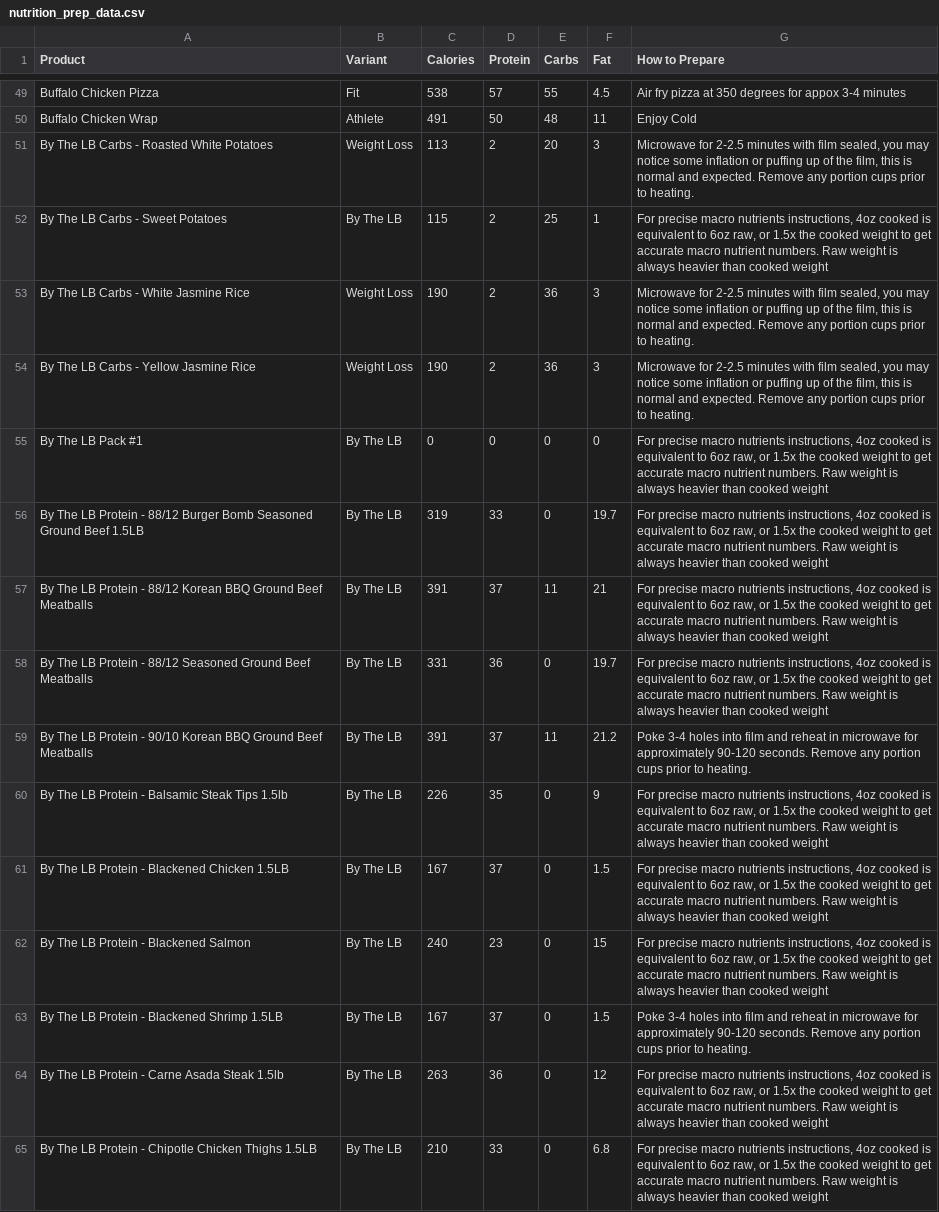
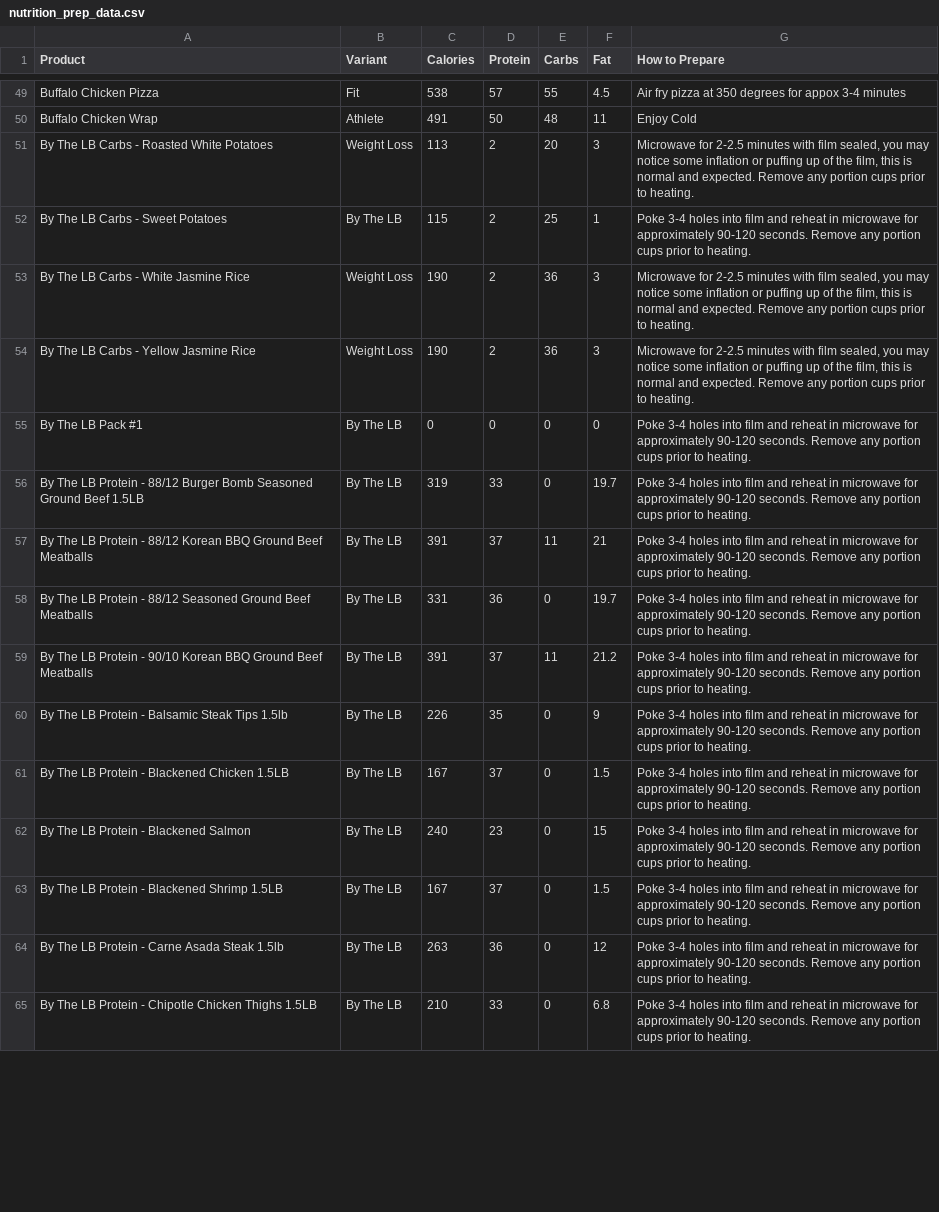
Before and after one commit to mmandac/bcnlabels, a CSV file: nutrition_prep_data.csv, drawn as a sheet; only a part is shown, gaps mark what is left out; the diff covers the shown part only.

Commit message:
Updated How to Prepare Info for By The LB

```diff
--- a/nutrition_prep_data.csv
+++ b/nutrition_prep_data.csv
@@ -51,15 +51,15 @@ Buffalo Chicken Wrap,Athlete,491,50,48,11,Enjoy Cold
 By The LB Carbs - Roasted White Potatoes,Weight Loss,113,2,20,3,"Microwave for 2-2.5 minutes with film sealed, you may notice some inflation or puffing up of the film, this is normal and expected. Remove any portion cups prior to heating."
-By The LB Carbs - Sweet Potatoes,By The LB,115,2,25,1,"For precise macro nutrients instructions, 4oz cooked is equivalent to 6oz raw, or 1.5x the cooked weight to get accurate macro nutrient numbers. Raw weight is always heavier than cooked weight "
+By The LB Carbs - Sweet Potatoes,By The LB,115,2,25,1,Poke 3-4 holes into film and reheat in microwave for approximately 90-120 seconds. Remove any portion cups prior to heating.
 By The LB Carbs - White Jasmine Rice,Weight Loss,190,2,36,3,"Microwave for 2-2.5 minutes with film sealed, you may notice some inflation or puffing up of the film, this is normal and expected. Remove any portion cups prior to heating."
 By The LB Carbs - Yellow Jasmine Rice,Weight Loss,190,2,36,3,"Microwave for 2-2.5 minutes with film sealed, you may notice some inflation or puffing up of the film, this is normal and expected. Remove any portion cups prior to heating."
-By The LB Pack #1,By The LB,0,0,0,0,"For precise macro nutrients instructions, 4oz cooked is equivalent to 6oz raw, or 1.5x the cooked weight to get accurate macro nutrient numbers. Raw weight is always heavier than cooked weight "
-By The LB Protein - 88/12 Burger Bomb Seasoned Ground Beef 1.5LB,By The LB,319,33,0,19.7,"For precise macro nutrients instructions, 4oz cooked is equivalent to 6oz raw, or 1.5x the cooked weight to get accurate macro nutrient numbers. Raw weight is always heavier than cooked weight "
-By The LB Protein - 88/12 Korean BBQ Ground Beef Meatballs,By The LB,391,37,11,21,"For precise macro nutrients instructions, 4oz cooked is equivalent to 6oz raw, or 1.5x the cooked weight to get accurate macro nutrient numbers. Raw weight is always heavier than cooked weight "
-By The LB Protein - 88/12 Seasoned Ground Beef Meatballs,By The LB,331,36,0,19.7,"For precise macro nutrients instructions, 4oz cooked is equivalent to 6oz raw, or 1.5x the cooked weight to get accurate macro nutrient numbers. Raw weight is always heavier than cooked weight "
+By The LB Pack #1,By The LB,0,0,0,0,Poke 3-4 holes into film and reheat in microwave for approximately 90-120 seconds. Remove any portion cups prior to heating.
+By The LB Protein - 88/12 Burger Bomb Seasoned Ground Beef 1.5LB,By The LB,319,33,0,19.7,Poke 3-4 holes into film and reheat in microwave for approximately 90-120 seconds. Remove any portion cups prior to heating.
+By The LB Protein - 88/12 Korean BBQ Ground Beef Meatballs,By The LB,391,37,11,21,Poke 3-4 holes into film and reheat in microwave for approximately 90-120 seconds. Remove any portion cups prior to heating.
+By The LB Protein - 88/12 Seasoned Ground Beef Meatballs,By The LB,331,36,0,19.7,Poke 3-4 holes into film and reheat in microwave for approximately 90-120 seconds. Remove any portion cups prior to heating.
 By The LB Protein - 90/10 Korean BBQ Ground Beef Meatballs,By The LB,391,37,11,21.2,Poke 3-4 holes into film and reheat in microwave for approximately 90-120 seconds. Remove any portion cups prior to heating.
-By The LB Protein - Balsamic Steak Tips 1.5lb,By The LB,226,35,0,9,"For precise macro nutrients instructions, 4oz cooked is equivalent to 6oz raw, or 1.5x the cooked weight to get accurate macro nutrient numbers. Raw weight is always heavier than cooked weight "
-By The LB Protein - Blackened Chicken 1.5LB,By The LB,167,37,0,1.5,"For precise macro nutrients instructions, 4oz cooked is equivalent to 6oz raw, or 1.5x the cooked weight to get accurate macro nutrient numbers. Raw weight is always heavier than cooked weight "
-By The LB Protein - Blackened Salmon,By The LB,240,23,0,15,"For precise macro nutrients instructions, 4oz cooked is equivalent to 6oz raw, or 1.5x the cooked weight to get accurate macro nutrient numbers. Raw weight is always heavier than cooked weight "
+By The LB Protein - Balsamic Steak Tips 1.5lb,By The LB,226,35,0,9,Poke 3-4 holes into film and reheat in microwave for approximately 90-120 seconds. Remove any portion cups prior to heating.
+By The LB Protein - Blackened Chicken 1.5LB,By The LB,167,37,0,1.5,Poke 3-4 holes into film and reheat in microwave for approximately 90-120 seconds. Remove any portion cups prior to heating.
+By The LB Protein - Blackened Salmon,By The LB,240,23,0,15,Poke 3-4 holes into film and reheat in microwave for approximately 90-120 seconds. Remove any portion cups prior to heating.
 By The LB Protein - Blackened Shrimp 1.5LB,By The LB,167,37,0,1.5,Poke 3-4 holes into film and reheat in microwave for approximately 90-120 seconds. Remove any portion cups prior to heating.
-By The LB Protein - Carne Asada Steak 1.5lb,By The LB,263,36,0,12,"For precise macro nutrients instructions, 4oz cooked is equivalent to 6oz raw, or 1.5x the cooked weight to get accurate macro nutrient numbers. Raw weight is always heavier than cooked weight "
-By The LB Protein - Chipotle Chicken Thighs 1.5LB,By The LB,210,33,0,6.8,"For precise macro nutrients instructions, 4oz cooked is equivalent to 6oz raw, or 1.5x the cooked weight to get accurate macro nutrient numbers. Raw weight is always heavier than cooked weight "
+By The LB Protein - Carne Asada Steak 1.5lb,By The LB,263,36,0,12,Poke 3-4 holes into film and reheat in microwave for approximately 90-120 seconds. Remove any portion cups prior to heating.
+By The LB Protein - Chipotle Chicken Thighs 1.5LB,By The LB,210,33,0,6.8,Poke 3-4 holes into film and reheat in microwave for approximately 90-120 seconds. Remove any portion cups prior to heating.
```
Also changed, not shown: 13 edited cells elsewhere in this file.
